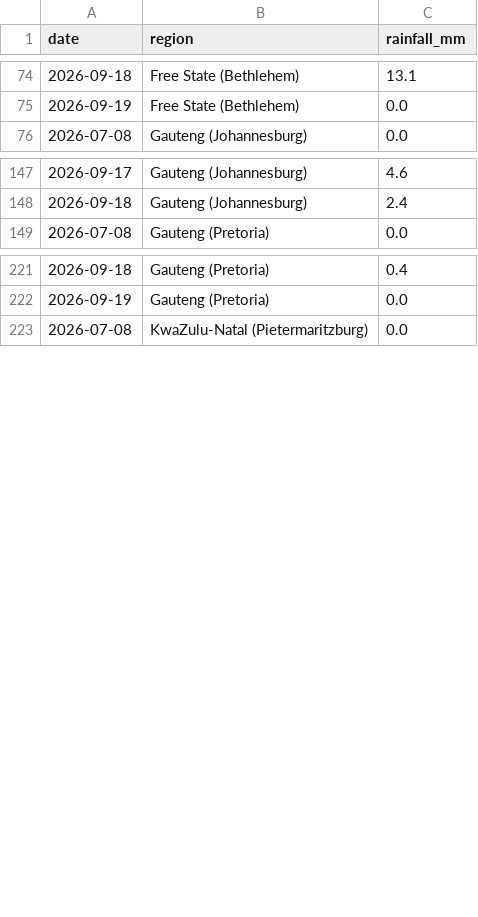
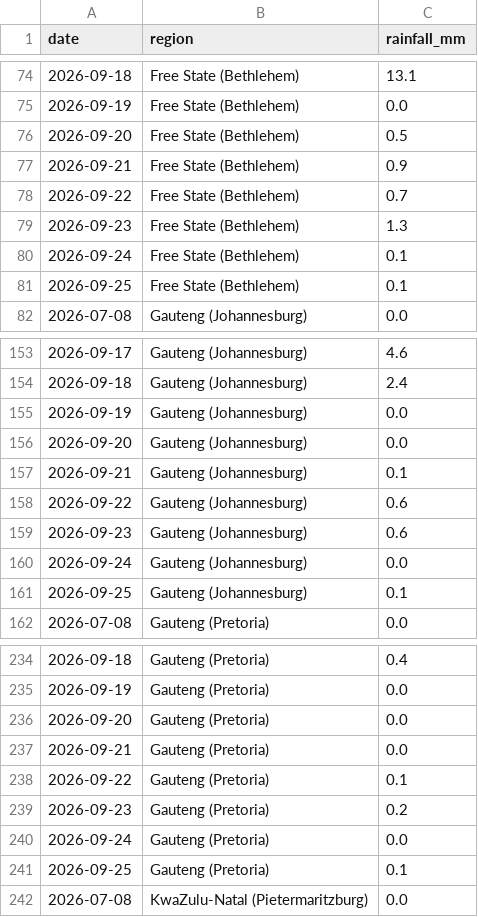
Before and after one commit to thabogabe/sa-fresh-produce-market-analysis, a CSV file: rainfall_master.csv, drawn as a sheet; only a part is shown, gaps mark what is left out; the diff covers the shown part only; the diff names each change by its address in the sheet, - before the commit and + after, or states it on an @@ line.

Commit message:
Add rainfall data through 2026-09-25

```diff
--- a/rainfall_master.csv
+++ b/rainfall_master.csv
+row 76: 2026-09-20 | Free State (Bethlehem) | 0.5
+row 77: 2026-09-21 | Free State (Bethlehem) | 0.9
+row 78: 2026-09-22 | Free State (Bethlehem) | 0.7
+row 79: 2026-09-23 | Free State (Bethlehem) | 1.3
+row 80: 2026-09-24 | Free State (Bethlehem) | 0.1
+row 81: 2026-09-25 | Free State (Bethlehem) | 0.1
+row 155: 2026-09-19 | Gauteng (Johannesburg) | 0.0
+row 156: 2026-09-20 | Gauteng (Johannesburg) | 0.0
+row 157: 2026-09-21 | Gauteng (Johannesburg) | 0.1
+row 158: 2026-09-22 | Gauteng (Johannesburg) | 0.6
+row 159: 2026-09-23 | Gauteng (Johannesburg) | 0.6
+row 160: 2026-09-24 | Gauteng (Johannesburg) | 0.0
+row 161: 2026-09-25 | Gauteng (Johannesburg) | 0.1
+row 236: 2026-09-20 | Gauteng (Pretoria) | 0.0
+row 237: 2026-09-21 | Gauteng (Pretoria) | 0.0
+row 238: 2026-09-22 | Gauteng (Pretoria) | 0.1
+row 239: 2026-09-23 | Gauteng (Pretoria) | 0.2
+row 240: 2026-09-24 | Gauteng (Pretoria) | 0.0
+row 241: 2026-09-25 | Gauteng (Pretoria) | 0.1
```
Also changed, not shown: 24 added rows elsewhere in this file.
